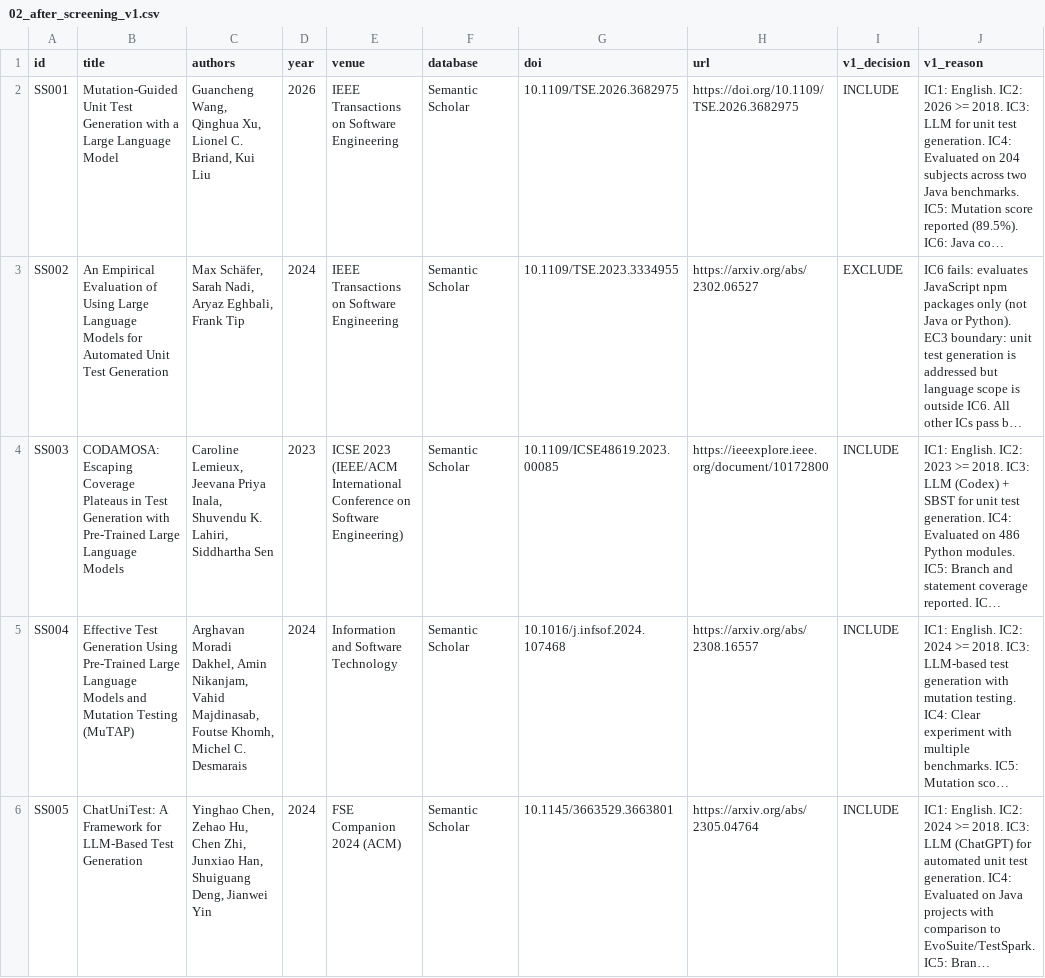
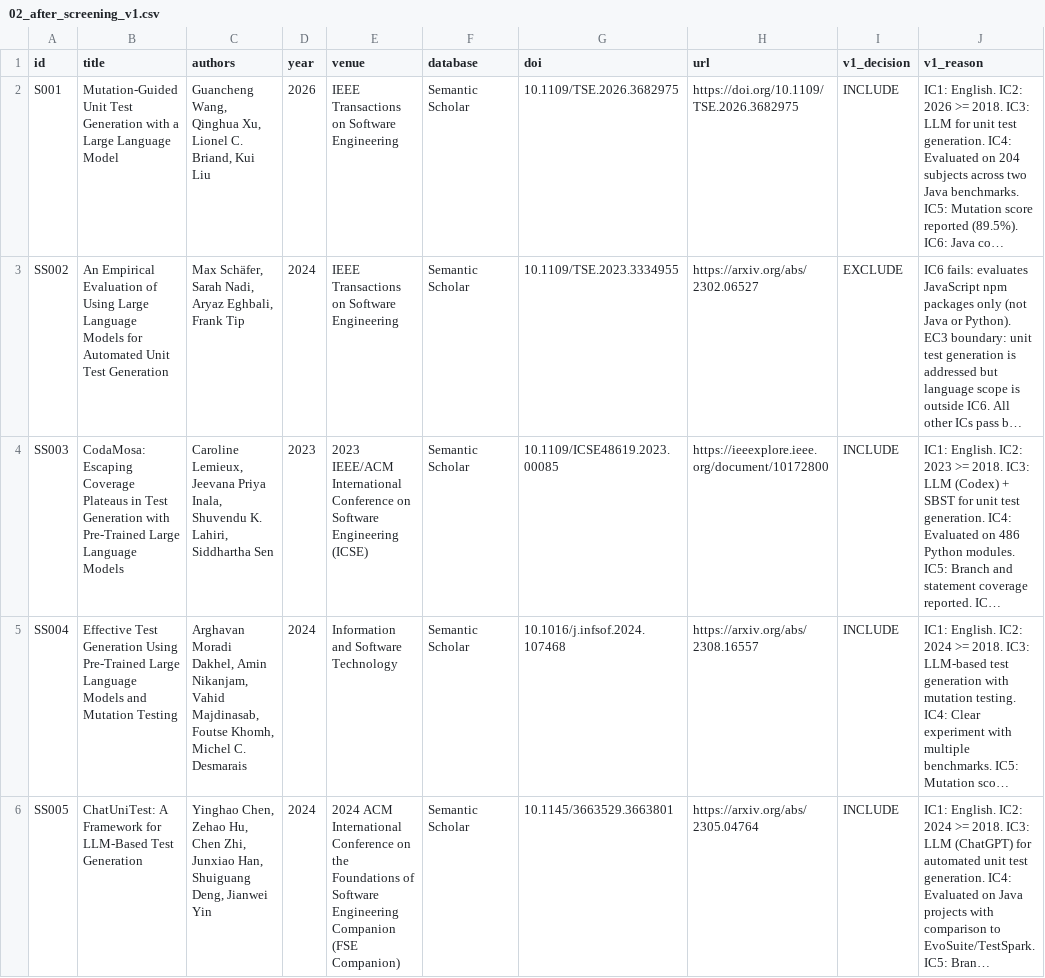
Before and after one commit to Khenggg/SE1944_LLM_Unit_Test_Generation, a CSV file: pham-an-khang/SLR/02_after_screening_v1.csv, drawn as a sheet; only a part is shown; long unchanged cells end in …; the diff covers the shown part only; the diff names each change by its address in the sheet, - before the commit and + after, or states it on an @@ line.

Commit message:
...

```diff
--- a/pham-an-khang/SLR/02_after_screening_v1.csv
+++ b/pham-an-khang/SLR/02_after_screening_v1.csv
-A2 (id): SS001
+A2 (id): S001
-B4 (title): CODAMOSA: Escaping Coverage…
+B4 (title): CodaMosa: Escaping Coverage…
-E4 (venue): ICSE 2023 (IEEE/ACM International Conference on Software Engineering)
+E4 (venue): 2023 IEEE/ACM International Conference on Software Engineering (ICSE)
-B5 (title): …Mutation Testing (MuTAP)
+B5 (title): …Mutation Testing
-E6 (venue): FSE Companion 2024 (ACM)
+E6 (venue): 2024 ACM International Conference on the Foundations of Software Engineering Companion (FSE Companion)
```
Also changed, not shown: 8 edited cells elsewhere in this file.
